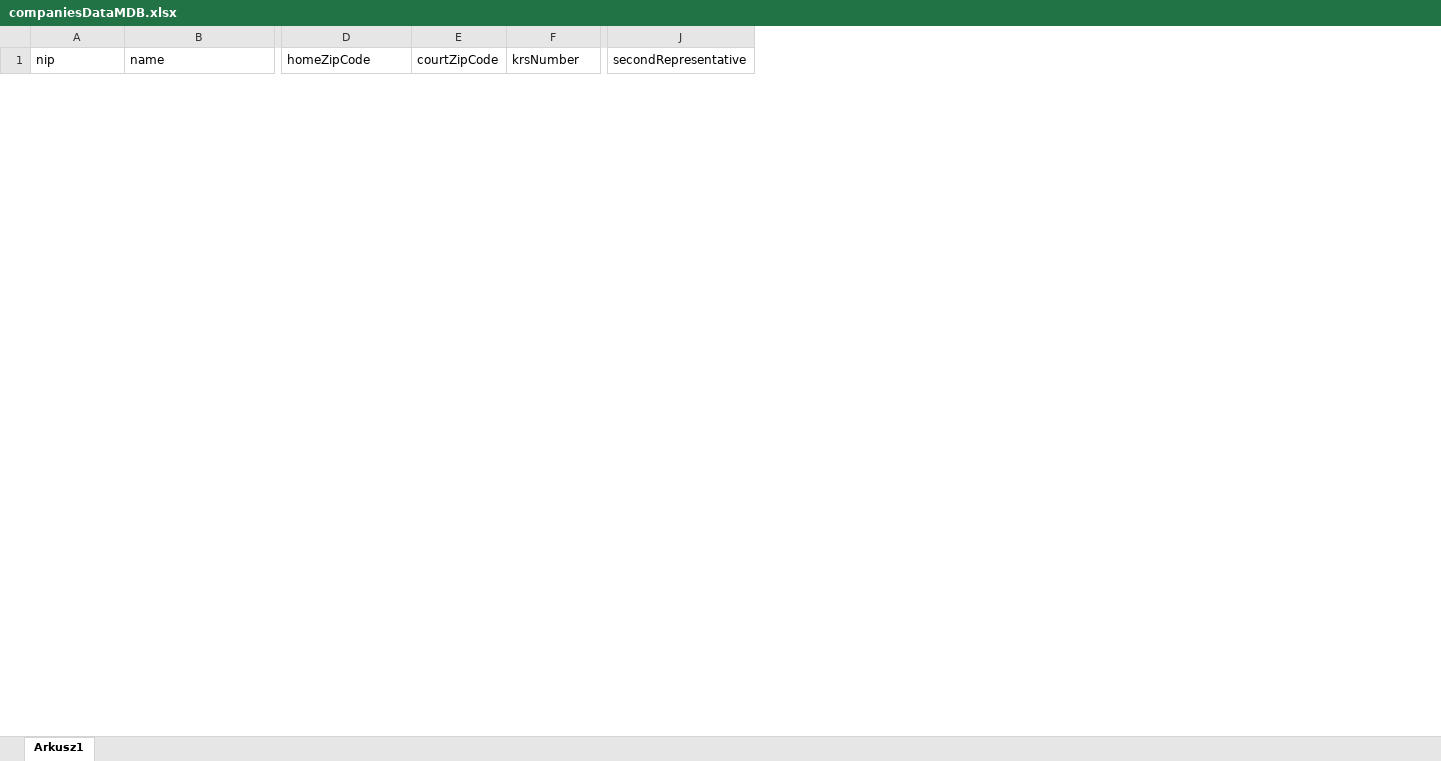
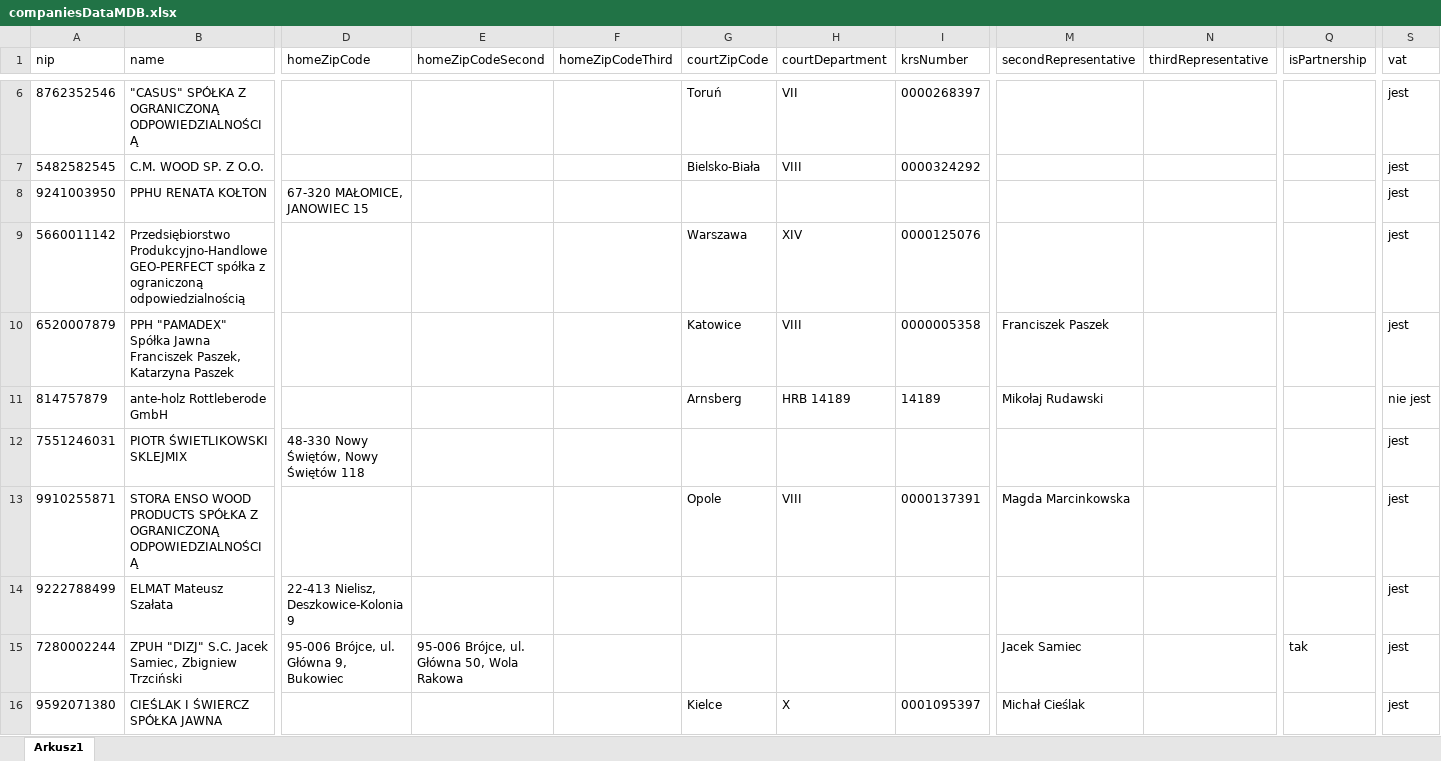
Before and after one commit to wrotewrong/timber_auction_helper, an Excel workbook: files/input/companiesDataMDB.xlsx, sheet Arkusz1, drawn as a sheet; only a part is shown, gaps mark what is left out; values as stored, in another font and other column widths than the file's, no borders; rows hold the shown columns only; the diff covers the shown part only; the diff names each change by its address in the sheet, - before the commit and + after, or states it on an @@ line.

```diff
--- a/files/input/companiesDataMDB.xlsx (sheet Arkusz1)
+++ b/files/input/companiesDataMDB.xlsx (sheet Arkusz1)
+column E (homeZipCodeSecond), empty
+column F (homeZipCodeThird), empty
+column H (courtDepartment), empty
+column N (thirdRepresentative), empty
+column Q (isPartnership), empty
+column S (vat), empty
+row 6: 8762352546 | "CASUS" SPÓŁKA Z OGRANICZONĄ ODPOWIEDZIALNOŚCIĄ |  |  |  | Toruń | VII | 0000268397 |  |  |  | jest
+row 7: 5482582545 | C.M. WOOD SP. Z O.O. |  |  |  | Bielsko-Biała | VIII | 0000324292 |  |  |  | jest
+row 8: 9241003950 | PPHU RENATA KOŁTON | 67-320 MAŁOMICE, JANOWIEC 15 |  |  |  |  |  |  |  |  | jest
+row 9: 5660011142 | Przedsiębiorstwo Produkcyjno‑Handlowe GEO‑PERFECT spółka z ograniczoną odpowiedzialnością |  |  |  | Warszawa | XIV | 0000125076 |  |  |  | jest
+row 10: 6520007879 | PPH "PAMADEX" Spółka Jawna Franciszek Paszek, Katarzyna Paszek |  |  |  | Katowice | VIII | 0000005358 | Franciszek Paszek |  |  | jest
+row 11: 814757879 | ante‑holz Rottleberode GmbH |  |  |  | Arnsberg | HRB 14189 | 14189 | Mikołaj Rudawski |  |  | nie jest
+row 12: 7551246031 | PIOTR ŚWIETLIKOWSKI SKLEJMIX | 48-330 Nowy Świętów, Nowy Świętów 118 |  |  |  |  |  |  |  |  | jest
+row 13: 9910255871 | STORA ENSO WOOD PRODUCTS SPÓŁKA Z OGRANICZONĄ ODPOWIEDZIALNOŚCIĄ |  |  |  | Opole | VIII | 0000137391 | Magda Marcinkowska |  |  | jest
+row 14: 9222788499 | ELMAT Mateusz Szałata | 22-413 Nielisz, Deszkowice-Kolonia 9 |  |  |  |  |  |  |  |  | jest
+row 15: 7280002244 | ZPUH "DIZJ" S.C. Jacek Samiec, Zbigniew Trzciński | 95-006 Brójce, ul. Główna 9, Bukowiec | 95-006 Brójce, ul. Główna 50, Wola Rakowa |  |  |  |  | Jacek Samiec |  | tak | jest
+row 16: 9592071380 | CIEŚLAK I ŚWIERCZ SPÓŁKA JAWNA |  |  |  | Kielce | X | 0001095397 | Michał Cieślak |  |  | jest
```
Also changed, not shown: 14 added rows and 7 removed rows elsewhere in this sheet, files/input/productsDataMDB.xlsx, 17 other files.
